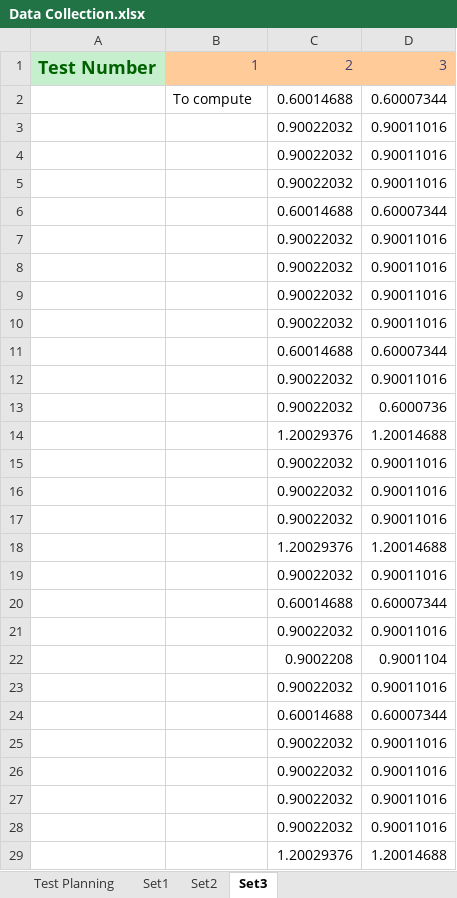
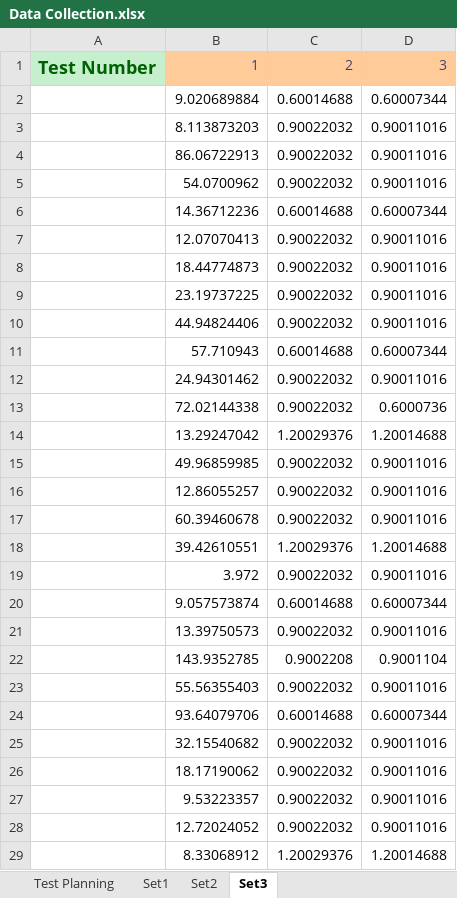
Before and after one commit to Tribler/trustchain-simulator, an Excel workbook: Data Collection.xlsx, sheet Set3, drawn as a sheet; only a part is shown; values as stored, in another font and other column widths than the file's, no borders; the diff covers the shown part only; the diff names each change by its address in the sheet, - before the commit and + after, or states it on an @@ line.

```diff
--- a/Data Collection.xlsx (sheet Set3)
+++ b/Data Collection.xlsx (sheet Set3)
-B2: To compute
+B2: 9.020689884
-B3: (empty)
+B3: 8.113873203
-B4: (empty)
+B4: 86.06722913
-B5: (empty)
+B5: 54.0700962
-B6: (empty)
+B6: 14.36712236
-B7: (empty)
+B7: 12.07070413
-B8: (empty)
+B8: 18.44774873
-B9: (empty)
+B9: 23.19737225
-B10: (empty)
+B10: 44.94824406
-B11: (empty)
+B11: 57.710943
-B12: (empty)
+B12: 24.94301462
-B13: (empty)
+B13: 72.02144338
-B14: (empty)
+B14: 13.29247042
-B15: (empty)
+B15: 49.96859985
-B16: (empty)
+B16: 12.86055257
-B17: (empty)
+B17: 60.39460678
-B18: (empty)
+B18: 39.42610551
-B19: (empty)
+B19: 3.972
-B20: (empty)
+B20: 9.057573874
-B21: (empty)
+B21: 13.39750573
-B22: (empty)
+B22: 143.9352785
-B23: (empty)
+B23: 55.56355403
-B24: (empty)
+B24: 93.64079706
-B25: (empty)
+B25: 32.15540682
-B26: (empty)
+B26: 18.17190062
-B27: (empty)
+B27: 9.53223357
-B28: (empty)
+B28: 12.72024052
-B29: (empty)
+B29: 8.33068912
```
Also changed, not shown: 23 edited cells elsewhere in this sheet, 10 other files.
